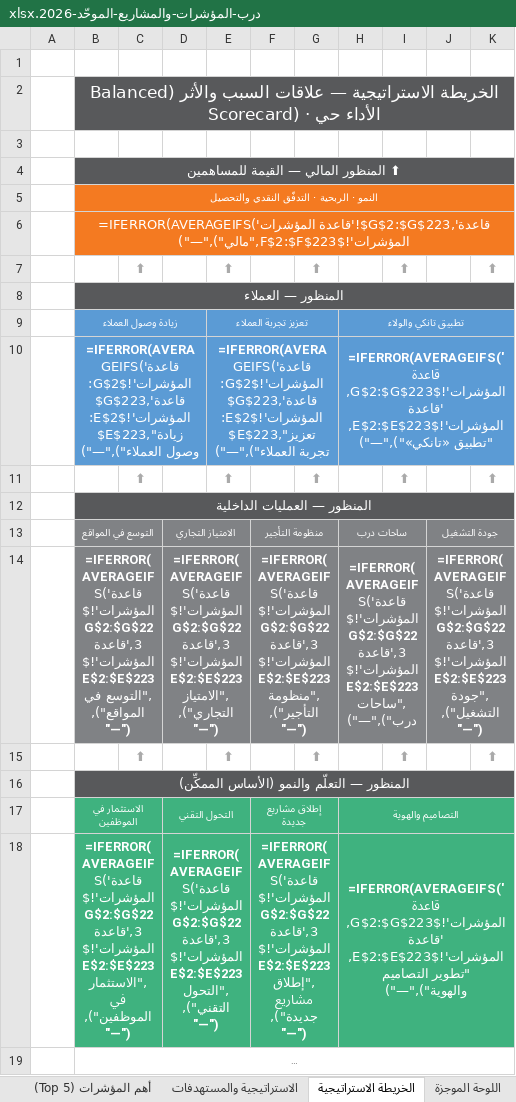
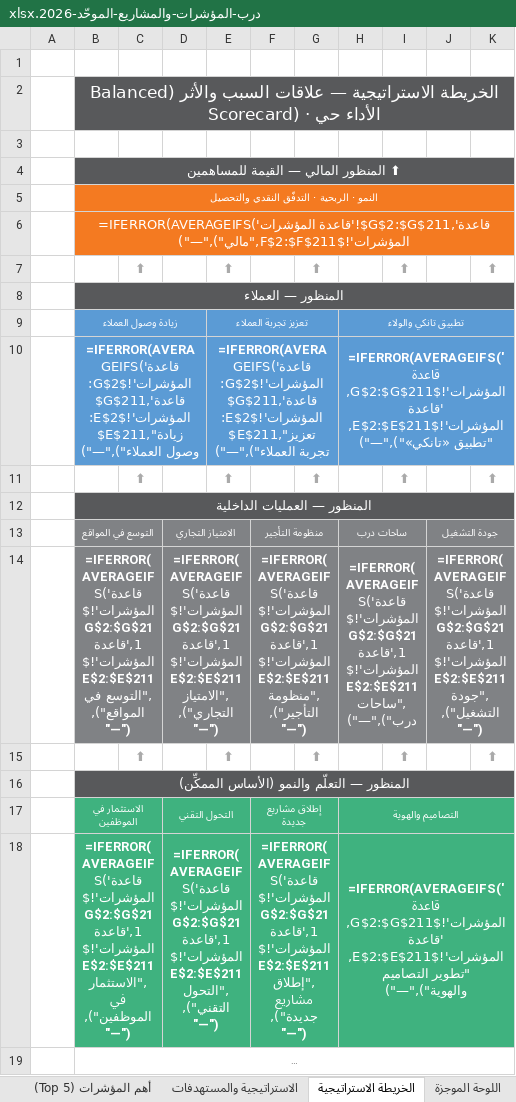
Before and after one commit to darbstations/khadija, an Excel workbook: درب-المؤشرات-والمشاريع-الموحّد-2026.xlsx, sheet الخريطة الاستراتيجية, drawn as a sheet; long unchanged cells end in …; values as stored, in another font and other column widths than the file's, no borders; formulas without a stored value are shown as written; the diff names each change by its address in the sheet, - before the commit and + after, or states it on an @@ line.

```diff
--- a/درب-المؤشرات-والمشاريع-الموحّد-2026.xlsx (sheet الخريطة الاستراتيجية)
+++ b/درب-المؤشرات-والمشاريع-الموحّد-2026.xlsx (sheet الخريطة الاستراتيجية)
-B6: =IFERROR(AVERAGEIFS('قاعدة المؤشرات'!$G$2:$G$223,'قاعدة المؤشرات'!$F$2:$F$223,"مالي"),"—")
+B6: =IFERROR(AVERAGEIFS('قاعدة المؤشرات'!$G$2:$G$211,'قاعدة المؤشرات'!$F$2:$F$211,"مالي"),"—")
-B10: =IFERROR(AVERAGEIFS('قاعدة المؤشرات'!$G$2:$G$223,'قاعدة المؤشرات'!$E$2:$E$223,"زيادة وصول العملاء"),"—")
+B10: =IFERROR(AVERAGEIFS('قاعدة المؤشرات'!$G$2:$G$211,'قاعدة المؤشرات'!$E$2:$E$211,"زيادة وصول العملاء"),"—")
-E10: =IFERROR(AVERAGEIFS('قاعدة المؤشرات'!$G$2:$G$223,'قاعدة المؤشرات'!$E$2:$E$223,"تعزيز تجربة العملاء"),"—")
+E10: =IFERROR(AVERAGEIFS('قاعدة المؤشرات'!$G$2:$G$211,'قاعدة المؤشرات'!$E$2:$E$211,"تعزيز تجربة العملاء"),"—")
-H10: =IFERROR(AVERAGEIFS('قاعدة المؤشرات'!$G$2:$G$223,'قاعدة المؤشرات'!$E$2:$E$223,"تطبيق «تانكي»"),"—")
+H10: =IFERROR(AVERAGEIFS('قاعدة المؤشرات'!$G$2:$G$211,'قاعدة المؤشرات'!$E$2:$E$211,"تطبيق «تانكي»"),"—")
-B14: =IFERROR(AVERAGEIFS('قاعدة المؤشرات'!$G$2:$G$223,'قاعدة المؤشرات'!$E$2:$E$223,"التوسع في المواقع"),"—")
+B14: =IFERROR(AVERAGEIFS('قاعدة المؤشرات'!$G$2:$G$211,'قاعدة المؤشرات'!$E$2:$E$211,"التوسع في المواقع"),"—")
-D14: =IFERROR(AVERAGEIFS('قاعدة المؤشرات'!$G$2:$G$223,'قاعدة المؤشرات'!$E$2:$E$223,"الامتياز التجاري"),"—")
+D14: =IFERROR(AVERAGEIFS('قاعدة المؤشرات'!$G$2:$G$211,'قاعدة المؤشرات'!$E$2:$E$211,"الامتياز التجاري"),"—")
-F14: =IFERROR(AVERAGEIFS('قاعدة المؤشرات'!$G$2:$G$223,'قاعدة المؤشرات'!$E$2:$E$223,"منظومة التأجير"),"—")
+F14: =IFERROR(AVERAGEIFS('قاعدة المؤشرات'!$G$2:$G$211,'قاعدة المؤشرات'!$E$2:$E$211,"منظومة التأجير"),"—")
-H14: =IFERROR(AVERAGEIFS('قاعدة المؤشرات'!$G$2:$G$223,'قاعدة المؤشرات'!$E$2:$E$223,"ساحات درب"),"—")
+H14: =IFERROR(AVERAGEIFS('قاعدة المؤشرات'!$G$2:$G$211,'قاعدة المؤشرات'!$E$2:$E$211,"ساحات درب"),"—")
-J14: =IFERROR(AVERAGEIFS('قاعدة المؤشرات'!$G$2:$G$223,'قاعدة المؤشرات'!$E$2:$E$223,"جودة التشغيل"),"—")
+J14: =IFERROR(AVERAGEIFS('قاعدة المؤشرات'!$G$2:$G$211,'قاعدة المؤشرات'!$E$2:$E$211,"جودة التشغيل"),"—")
-B18: =IFERROR(AVERAGEIFS('قاعدة المؤشرات'!$G$2:$G$223,'قاعدة المؤشرات'!$E$2:$E$223,"الاستثمار في الموظفين"),"—")
+B18: =IFERROR(AVERAGEIFS('قاعدة المؤشرات'!$G$2:$G$211,'قاعدة المؤشرات'!$E$2:$E$211,"الاستثمار في الموظفين"),"—")
-D18: =IFERROR(AVERAGEIFS('قاعدة المؤشرات'!$G$2:$G$223,'قاعدة المؤشرات'!$E$2:$E$223,"التحول التقني"),"—")
+D18: =IFERROR(AVERAGEIFS('قاعدة المؤشرات'!$G$2:$G$211,'قاعدة المؤشرات'!$E$2:$E$211,"التحول التقني"),"—")
-F18: =IFERROR(AVERAGEIFS('قاعدة المؤشرات'!$G$2:$G$223,'قاعدة المؤشرات'!$E$2:$E$223,"إطلاق مشاريع جديدة"),"—")
+F18: =IFERROR(AVERAGEIFS('قاعدة المؤشرات'!$G$2:$G$211,'قاعدة المؤشرات'!$E$2:$E$211,"إطلاق مشاريع جديدة"),"—")
-H18: =IFERROR(AVERAGEIFS('قاعدة المؤشرات'!$G$2:$G$223,'قاعدة المؤشرات'!$E$2:$E$223,"تطوير التصاميم والهوية"),"—")
+H18: =IFERROR(AVERAGEIFS('قاعدة المؤشرات'!$G$2:$G$211,'قاعدة المؤشرات'!$E$2:$E$211,"تطوير التصاميم والهوية"),"—")
```
Also changed, not shown: sheet التتبّع الشهري, sheet التشغيل والمحطات, sheet بطاقة تعريف المؤشرات, sheet تحليل الانحراف, sheet الاستراتيجية والمستهدفات, sheet اللوحة الموجزة, 3 more sheets, hidden cells, 1 other file.
